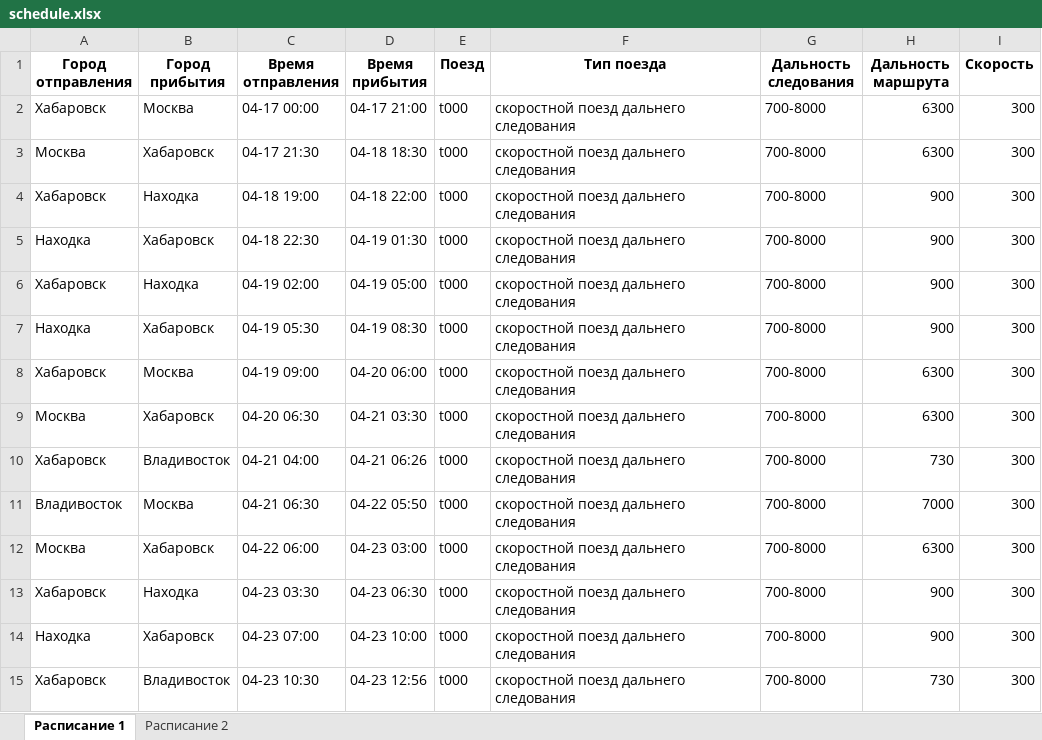
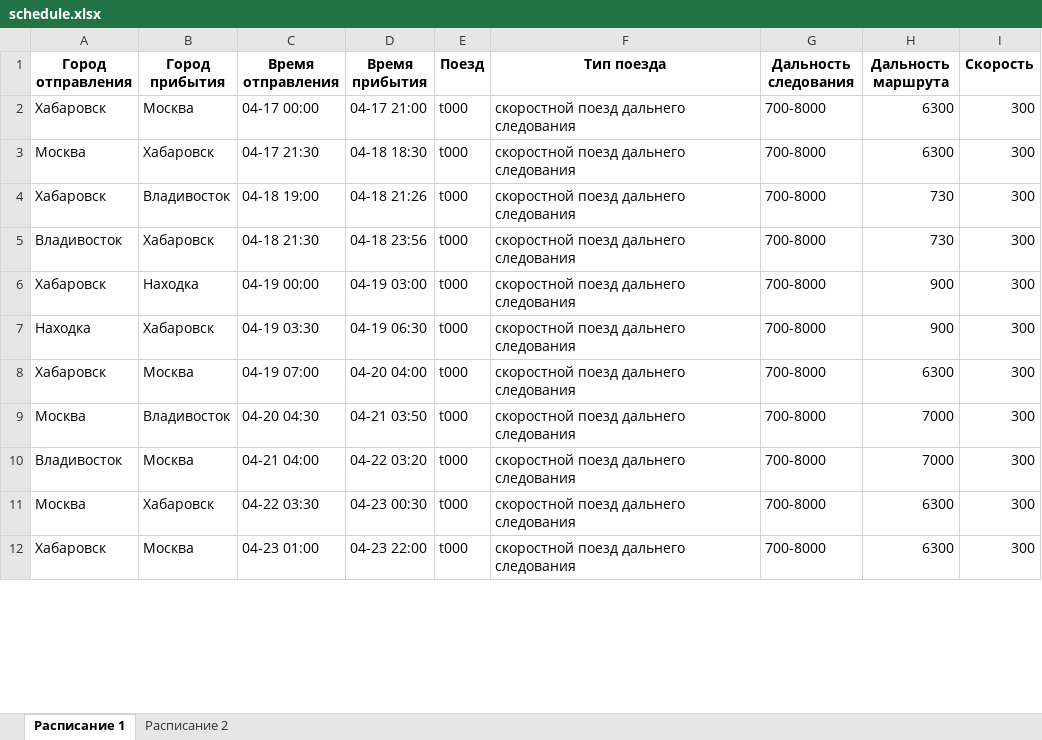
Before and after one commit to dendudko/Trains, an Excel workbook: schedule.xlsx, sheet Расписание 1, drawn as a sheet; only a part is shown; values as stored, in another font and other column widths than the file's, no borders; removed rows and columns are numbered as before the commit, all else as after; the diff covers the shown part only; the diff names each change by its address in the sheet, - before the commit and + after, or states it on an @@ line.

```diff
--- a/schedule.xlsx (sheet Расписание 1)
+++ b/schedule.xlsx (sheet Расписание 1)
-B4 (Город прибытия): Находка
+B4 (Город прибытия): Владивосток
-D4 (Время прибытия): 04-18 22:00
+D4 (Время прибытия): 04-18 21:26
-H4:H5 (Дальность маршрута): 900
+H4:H5 (Дальность маршрута): 730
-A5 (Город отправления): Находка
+A5 (Город отправления): Владивосток
-C5 (Время отправления): 04-18 22:30
+C5 (Время отправления): 04-18 21:30
-D5 (Время прибытия): 04-19 01:30
+D5 (Время прибытия): 04-18 23:56
-C6 (Время отправления): 04-19 02:00
+C6 (Время отправления): 04-19 00:00
-D6 (Время прибытия): 04-19 05:00
+D6 (Время прибытия): 04-19 03:00
-C7 (Время отправления): 04-19 05:30
+C7 (Время отправления): 04-19 03:30
-D7 (Время прибытия): 04-19 08:30
+D7 (Время прибытия): 04-19 06:30
-C8 (Время отправления): 04-19 09:00
+C8 (Время отправления): 04-19 07:00
-D8 (Время прибытия): 04-20 06:00
+D8 (Время прибытия): 04-20 04:00
-B9 (Город прибытия): Хабаровск
+B9 (Город прибытия): Владивосток
-C9 (Время отправления): 04-20 06:30
+C9 (Время отправления): 04-20 04:30
-D9 (Время прибытия): 04-21 03:30
+D9 (Время прибытия): 04-21 03:50
-H9 (Дальность маршрута): 6300
+H9 (Дальность маршрута): 7000
-A10 (Город отправления): Хабаровск
+A10 (Город отправления): Владивосток
-B10 (Город прибытия): Владивосток
+B10 (Город прибытия): Москва
-D10 (Время прибытия): 04-21 06:26
+D10 (Время прибытия): 04-22 03:20
-H10 (Дальность маршрута): 730
+H10 (Дальность маршрута): 7000
-row 11: Владивосток | Москва | 04-21 06:30 | 04-22 05:50 | t000 | скоростной поезд дальнего следования | 700-8000 | 7000 | 300
-C11 (Время отправления): 04-22 06:00
+C11 (Время отправления): 04-22 03:30
-D11 (Время прибытия): 04-23 03:00
+D11 (Время прибытия): 04-23 00:30
-row 13: Хабаровск | Находка | 04-23 03:30 | 04-23 06:30 | t000 | скоростной поезд дальнего следования | 700-8000 | 900 | 300
-row 14: Находка | Хабаровск | 04-23 07:00 | 04-23 10:00 | t000 | скоростной поезд дальнего следования | 700-8000 | 900 | 300
-B12 (Город прибытия): Владивосток
+B12 (Город прибытия): Москва
-C12 (Время отправления): 04-23 10:30
+C12 (Время отправления): 04-23 01:00
-D12 (Время прибытия): 04-23 12:56
+D12 (Время прибытия): 04-23 22:00
-H12 (Дальность маршрута): 730
+H12 (Дальность маршрута): 6300
```
Also changed, not shown: 38 added rows, 27 removed rows and 405 edited cells elsewhere in this sheet, sheet Расписание 2, 3 other files.
